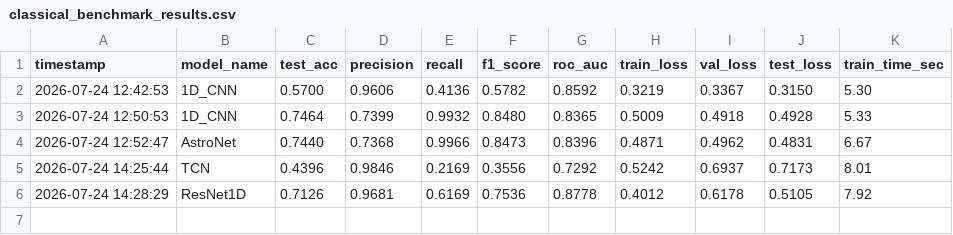
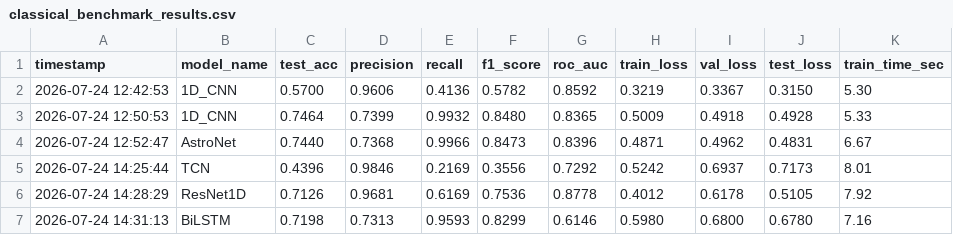
Before and after one commit to Arjun13-git/qml-exoplanet-detection, a CSV file: logs/classical_benchmark_results.csv, drawn as a sheet; the diff names each change by its address in the sheet, - before the commit and + after, or states it on an @@ line.

Commit message:
feat(models): add BiLSTM baseline model and final classical benchmark logs

```diff
--- a/logs/classical_benchmark_results.csv
+++ b/logs/classical_benchmark_results.csv
+row 7: 2026-07-24 14:31:13 | BiLSTM | 0.7198 | 0.7313 | 0.9593 | 0.8299 | 0.6146 | 0.5980 | 0.6800 | 0.6780 | 7.16
```
Also changed, not shown: 3 other files.
